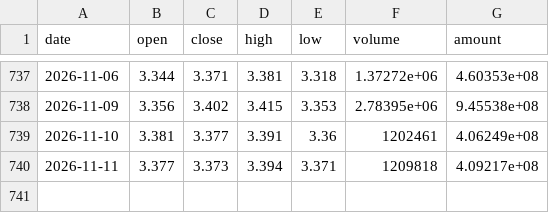
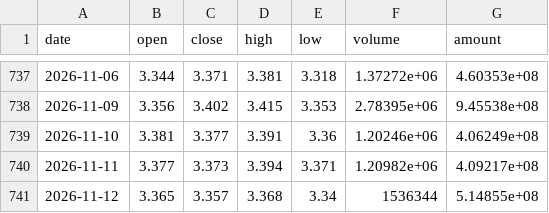
Before and after one commit to zhangxuegel/finance-agent, a CSV file: data/live/510880.csv, drawn as a sheet; only a part is shown, gaps mark what is left out.

```diff
--- a/data/live/510880.csv
+++ b/data/live/510880.csv
@@ -738,3 +738,4 @@ date,open,close,high,low,volume,amount
 2026-11-09,3.356,3.402,3.415,3.353,2.78395e+06,9.45538e+08
-2026-11-10,3.381,3.377,3.391,3.36,1202461,4.06249e+08
-2026-11-11,3.377,3.373,3.394,3.371,1209818,4.09217e+08
+2026-11-10,3.381,3.377,3.391,3.36,1.20246e+06,4.06249e+08
+2026-11-11,3.377,3.373,3.394,3.371,1.20982e+06,4.09217e+08
+2026-11-12,3.365,3.357,3.368,3.34,1536344,5.14855e+08
```
Also changed, not shown: data/159915.csv, data/511990.csv, 25 other files.
